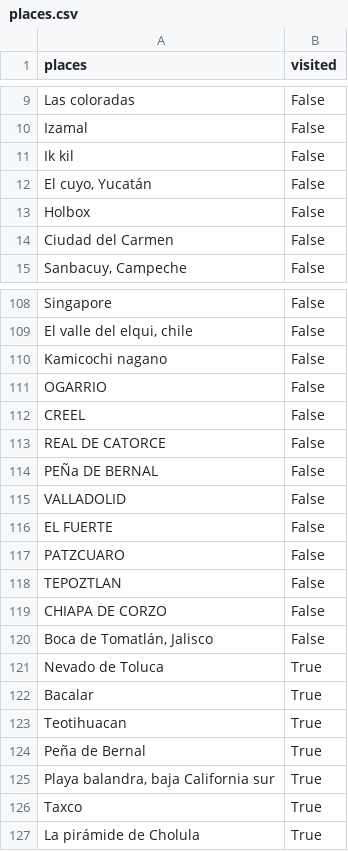
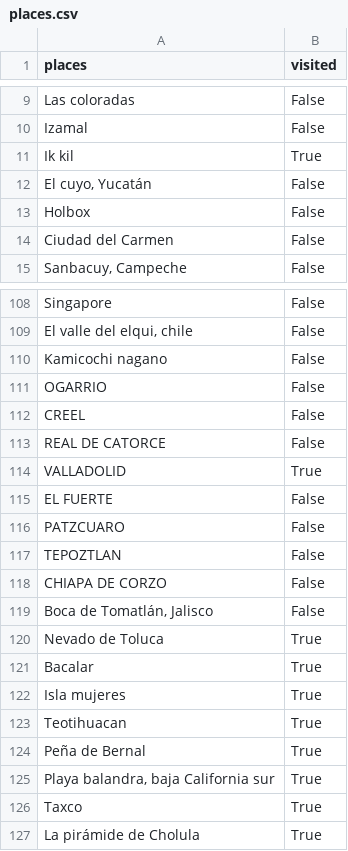
Before and after one commit to minsau/data-engineering-stuff, a CSV file: data/places.csv, drawn as a sheet; only a part is shown, gaps mark what is left out.

Commit message:
chore: update places

```diff
--- a/data/places.csv
+++ b/data/places.csv
@@ -10,3 +10,3 @@ Las coloradas,False
 Izamal,False
-Ik kil,False
+Ik kil,True
 "El cuyo, Yucatán",False
@@ -113,4 +113,3 @@ CREEL,False
 REAL DE CATORCE,False
-PEÑa DE BERNAL,False
-VALLADOLID,False
+VALLADOLID,True
 EL FUERTE,False
@@ -122,2 +121,3 @@ Nevado de Toluca,True
 Bacalar,True
+"Isla mujeres",True
 Teotihuacan,True
```
